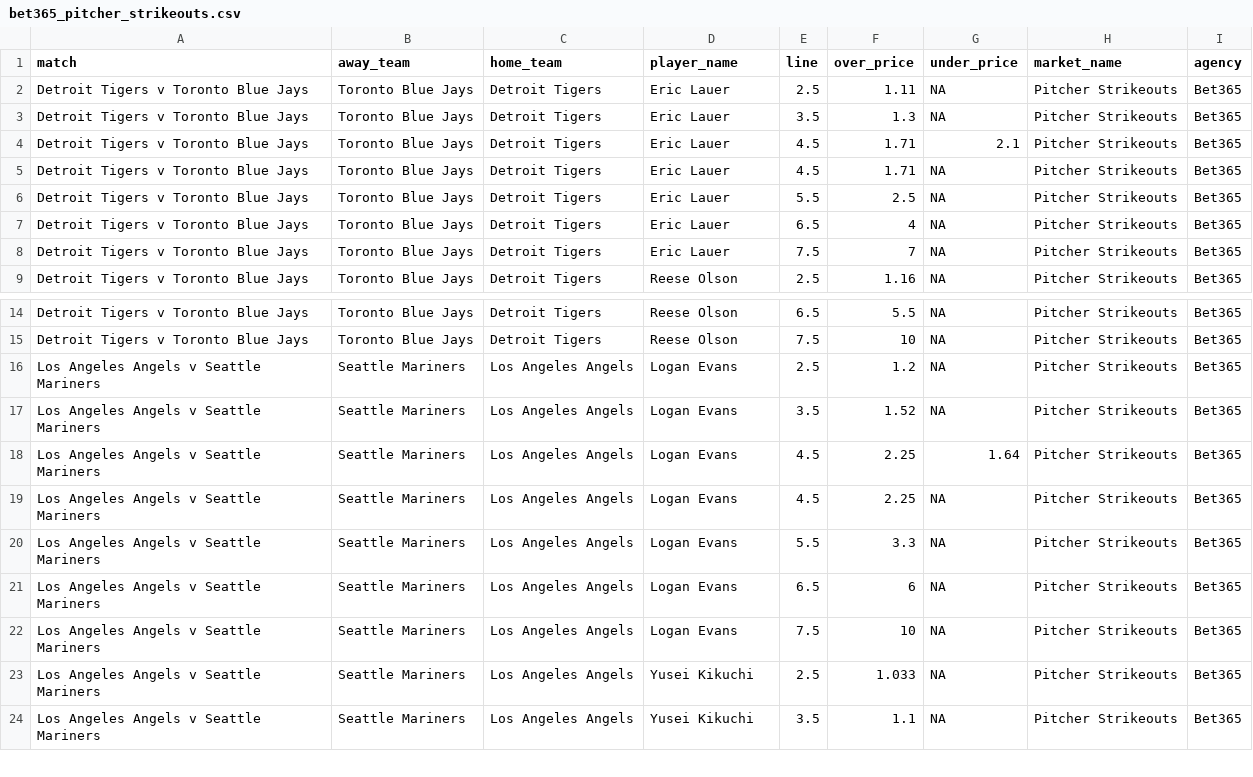
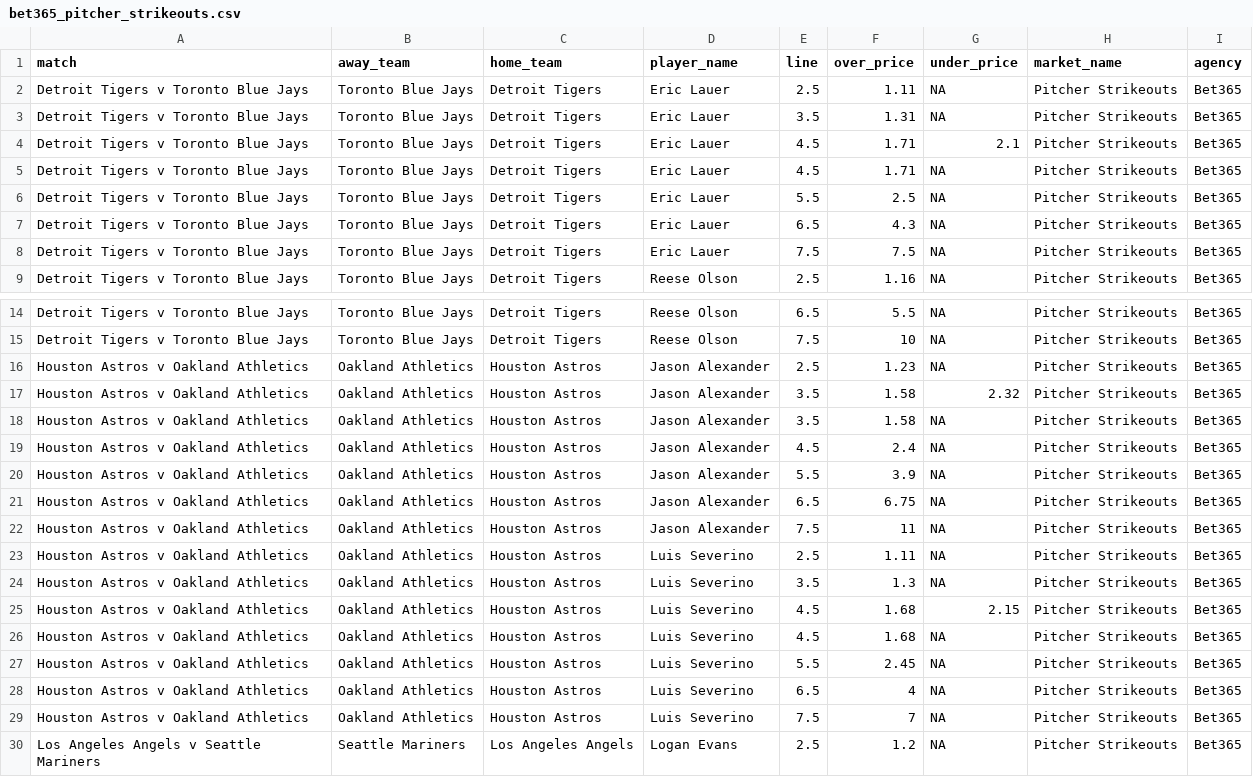
Before and after one commit to jamesbrown1417/MLB, a CSV file: Data/scraped_odds/bet365_pitcher_strikeouts.csv, drawn as a sheet; only a part is shown, gaps mark what is left out; the shorter side is filled out with more unchanged rows.

```diff
--- a/Data/scraped_odds/bet365_pitcher_strikeouts.csv
+++ b/Data/scraped_odds/bet365_pitcher_strikeouts.csv
@@ -2,3 +2,3 @@ match,away_team,home_team,player_name,line,over_price,under_price,market_name,ag
 Detroit Tigers v Toronto Blue Jays,Toronto Blue Jays,Detroit Tigers,Eric Lauer,2.5,1.11,NA,Pitcher Strikeouts,Bet365
-Detroit Tigers v Toronto Blue Jays,Toronto Blue Jays,Detroit Tigers,Eric Lauer,3.5,1.3,NA,Pitcher Strikeouts,Bet365
+Detroit Tigers v Toronto Blue Jays,Toronto Blue Jays,Detroit Tigers,Eric Lauer,3.5,1.31,NA,Pitcher Strikeouts,Bet365
 Detroit Tigers v Toronto Blue Jays,Toronto Blue Jays,Detroit Tigers,Eric Lauer,4.5,1.71,2.1,Pitcher Strikeouts,Bet365
@@ -6,4 +6,4 @@ Detroit Tigers v Toronto Blue Jays,Toronto Blue Jays,Detroit Tigers,Eric Lauer,4
 Detroit Tigers v Toronto Blue Jays,Toronto Blue Jays,Detroit Tigers,Eric Lauer,5.5,2.5,NA,Pitcher Strikeouts,Bet365
-Detroit Tigers v Toronto Blue Jays,Toronto Blue Jays,Detroit Tigers,Eric Lauer,6.5,4,NA,Pitcher Strikeouts,Bet365
-Detroit Tigers v Toronto Blue Jays,Toronto Blue Jays,Detroit Tigers,Eric Lauer,7.5,7,NA,Pitcher Strikeouts,Bet365
+Detroit Tigers v Toronto Blue Jays,Toronto Blue Jays,Detroit Tigers,Eric Lauer,6.5,4.3,NA,Pitcher Strikeouts,Bet365
+Detroit Tigers v Toronto Blue Jays,Toronto Blue Jays,Detroit Tigers,Eric Lauer,7.5,7.5,NA,Pitcher Strikeouts,Bet365
 Detroit Tigers v Toronto Blue Jays,Toronto Blue Jays,Detroit Tigers,Reese Olson,2.5,1.16,NA,Pitcher Strikeouts,Bet365
@@ -15,2 +15,16 @@ Detroit Tigers v Toronto Blue Jays,Toronto Blue Jays,Detroit Tigers,Reese Olson,
 Detroit Tigers v Toronto Blue Jays,Toronto Blue Jays,Detroit Tigers,Reese Olson,7.5,10,NA,Pitcher Strikeouts,Bet365
+Houston Astros v Oakland Athletics,Oakland Athletics,Houston Astros,Jason Alexander,2.5,1.23,NA,Pitcher Strikeouts,Bet365
+Houston Astros v Oakland Athletics,Oakland Athletics,Houston Astros,Jason Alexander,3.5,1.58,2.32,Pitcher Strikeouts,Bet365
+Houston Astros v Oakland Athletics,Oakland Athletics,Houston Astros,Jason Alexander,3.5,1.58,NA,Pitcher Strikeouts,Bet365
+Houston Astros v Oakland Athletics,Oakland Athletics,Houston Astros,Jason Alexander,4.5,2.4,NA,Pitcher Strikeouts,Bet365
+Houston Astros v Oakland Athletics,Oakland Athletics,Houston Astros,Jason Alexander,5.5,3.9,NA,Pitcher Strikeouts,Bet365
+Houston Astros v Oakland Athletics,Oakland Athletics,Houston Astros,Jason Alexander,6.5,6.75,NA,Pitcher Strikeouts,Bet365
+Houston Astros v Oakland Athletics,Oakland Athletics,Houston Astros,Jason Alexander,7.5,11,NA,Pitcher Strikeouts,Bet365
+Houston Astros v Oakland Athletics,Oakland Athletics,Houston Astros,Luis Severino,2.5,1.11,NA,Pitcher Strikeouts,Bet365
+Houston Astros v Oakland Athletics,Oakland Athletics,Houston Astros,Luis Severino,3.5,1.3,NA,Pitcher Strikeouts,Bet365
+Houston Astros v Oakland Athletics,Oakland Athletics,Houston Astros,Luis Severino,4.5,1.68,2.15,Pitcher Strikeouts,Bet365
+Houston Astros v Oakland Athletics,Oakland Athletics,Houston Astros,Luis Severino,4.5,1.68,NA,Pitcher Strikeouts,Bet365
+Houston Astros v Oakland Athletics,Oakland Athletics,Houston Astros,Luis Severino,5.5,2.45,NA,Pitcher Strikeouts,Bet365
+Houston Astros v Oakland Athletics,Oakland Athletics,Houston Astros,Luis Severino,6.5,4,NA,Pitcher Strikeouts,Bet365
+Houston Astros v Oakland Athletics,Oakland Athletics,Houston Astros,Luis Severino,7.5,7,NA,Pitcher Strikeouts,Bet365
 Los Angeles Angels v Seattle Mariners,Seattle Mariners,Los Angeles Angels,Logan Evans,2.5,1.2,NA,Pitcher Strikeouts,Bet365
```
Also changed, not shown: Data/scraped_odds/pinnacle_hits.csv, Data/scraped_odds/pinnacle_strikeouts.csv, 47 other files.
